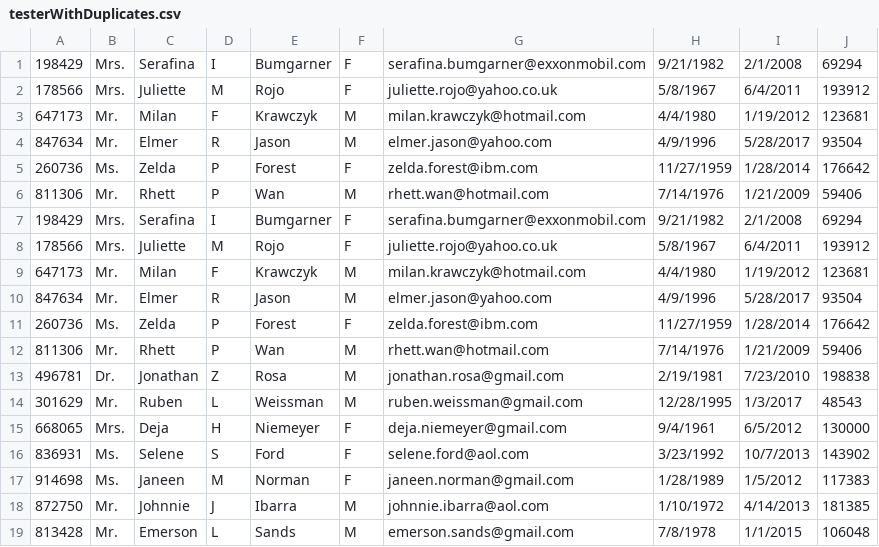
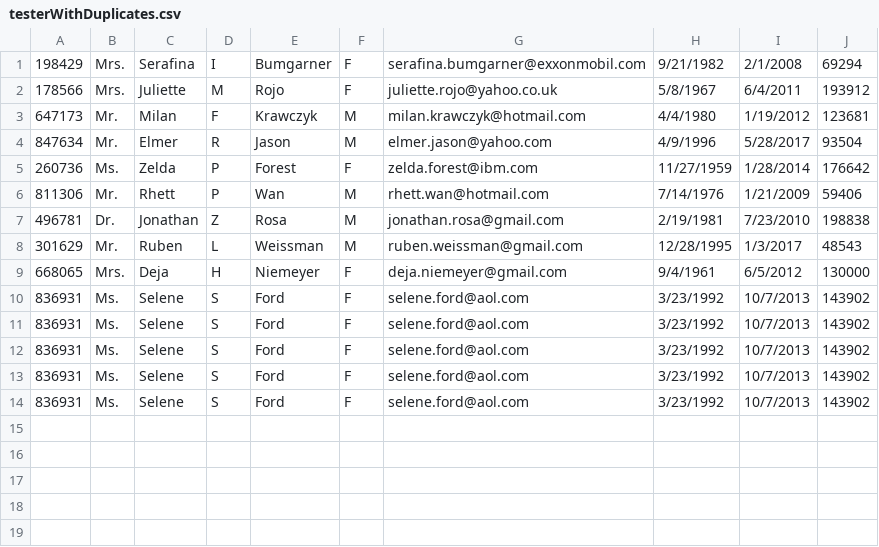
Before and after one commit to mayoola53/Employees, a CSV file: resources/testerWithDuplicates.csv, drawn as a sheet.

Commit message:
Added new testerfiles, also made a multithreaded reader

```diff
--- a/resources/testerWithDuplicates.csv
+++ b/resources/testerWithDuplicates.csv
@@ -6,8 +6,2 @@
 811306,Mr.,Rhett,P,Wan,M,rhett.wan@hotmail.com,7/14/1976,1/21/2009,59406
-198429,Mrs.,Serafina,I,Bumgarner,F,serafina.bumgarner@exxonmobil.com,9/21/1982,2/1/2008,69294
-178566,Mrs.,Juliette,M,Rojo,F,juliette.rojo@yahoo.co.uk,5/8/1967,6/4/2011,193912
-647173,Mr.,Milan,F,Krawczyk,M,milan.krawczyk@hotmail.com,4/4/1980,1/19/2012,123681
-847634,Mr.,Elmer,R,Jason,M,elmer.jason@yahoo.com,4/9/1996,5/28/2017,93504
-260736,Ms.,Zelda,P,Forest,F,zelda.forest@ibm.com,11/27/1959,1/28/2014,176642
-811306,Mr.,Rhett,P,Wan,M,rhett.wan@hotmail.com,7/14/1976,1/21/2009,59406
 496781,Dr.,Jonathan,Z,Rosa,M,jonathan.rosa@gmail.com,2/19/1981,7/23/2010,198838
@@ -16,4 +10,5 @@
 836931,Ms.,Selene,S,Ford,F,selene.ford@aol.com,3/23/1992,10/7/2013,143902
-914698,Ms.,Janeen,M,Norman,F,janeen.norman@gmail.com,1/28/1989,1/5/2012,117383
-872750,Mr.,Johnnie,J,Ibarra,M,johnnie.ibarra@aol.com,1/10/1972,4/14/2013,181385
-813428,Mr.,Emerson,L,Sands,M,emerson.sands@gmail.com,7/8/1978,1/1/2015,106048
+836931,Ms.,Selene,S,Ford,F,selene.ford@aol.com,3/23/1992,10/7/2013,143902
+836931,Ms.,Selene,S,Ford,F,selene.ford@aol.com,3/23/1992,10/7/2013,143902
+836931,Ms.,Selene,S,Ford,F,selene.ford@aol.com,3/23/1992,10/7/2013,143902
+836931,Ms.,Selene,S,Ford,F,selene.ford@aol.com,3/23/1992,10/7/2013,143902
```
Also changed, not shown: 3 other files.
